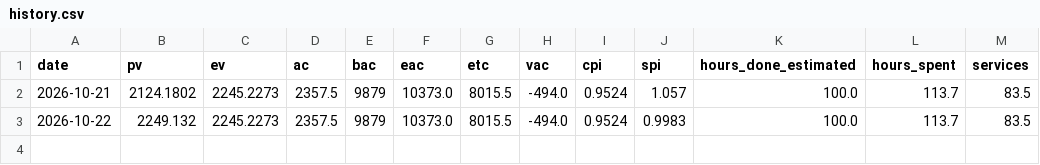
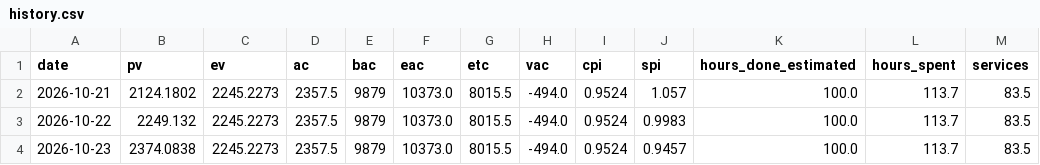
Before and after one commit to HoDoWo/app-kotlin, a CSV file: earned-value/history.csv, drawn as a sheet.

```diff
--- a/earned-value/history.csv
+++ b/earned-value/history.csv
@@ -3 +3,2 @@ date,pv,ev,ac,bac,eac,etc,vac,cpi,spi,hours_done_estimated,hours_spent,services
 2026-10-22,2249.132,2245.2273,2357.5,9879,10373.0,8015.5,-494.0,0.9524,0.9983,100.0,113.7,83.5
+2026-10-23,2374.0838,2245.2273,2357.5,9879,10373.0,8015.5,-494.0,0.9524,0.9457,100.0,113.7,83.5
```
Also changed, not shown: 2 other files.
